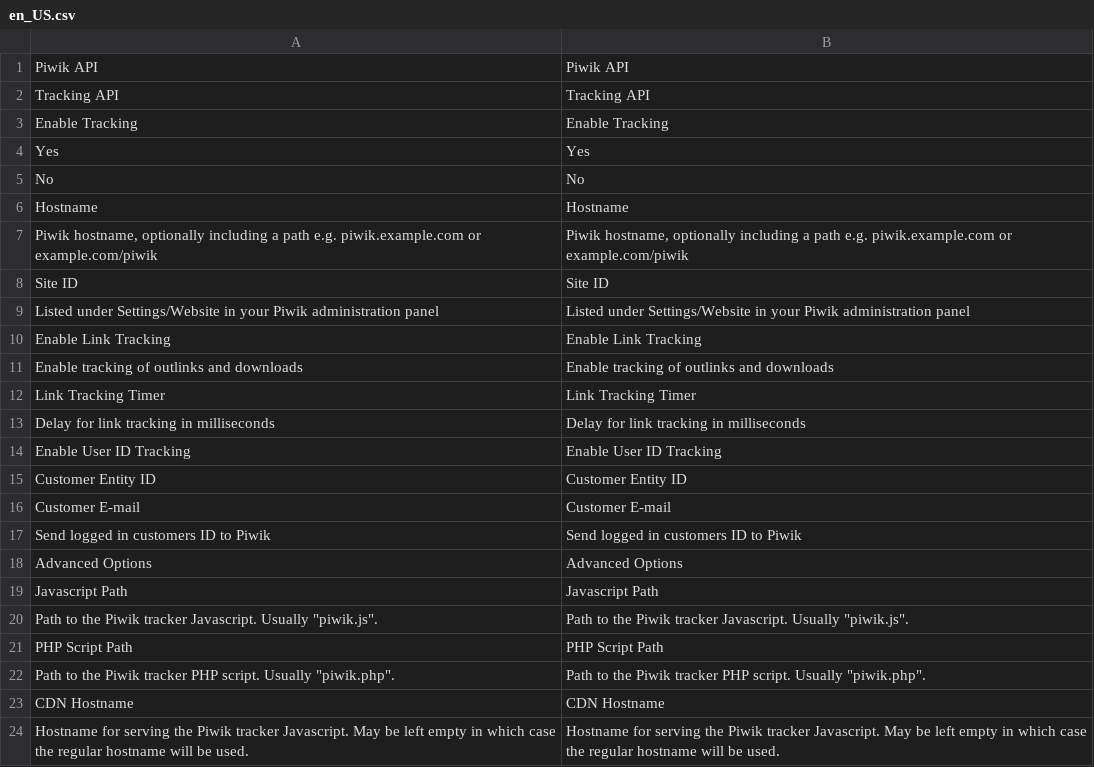
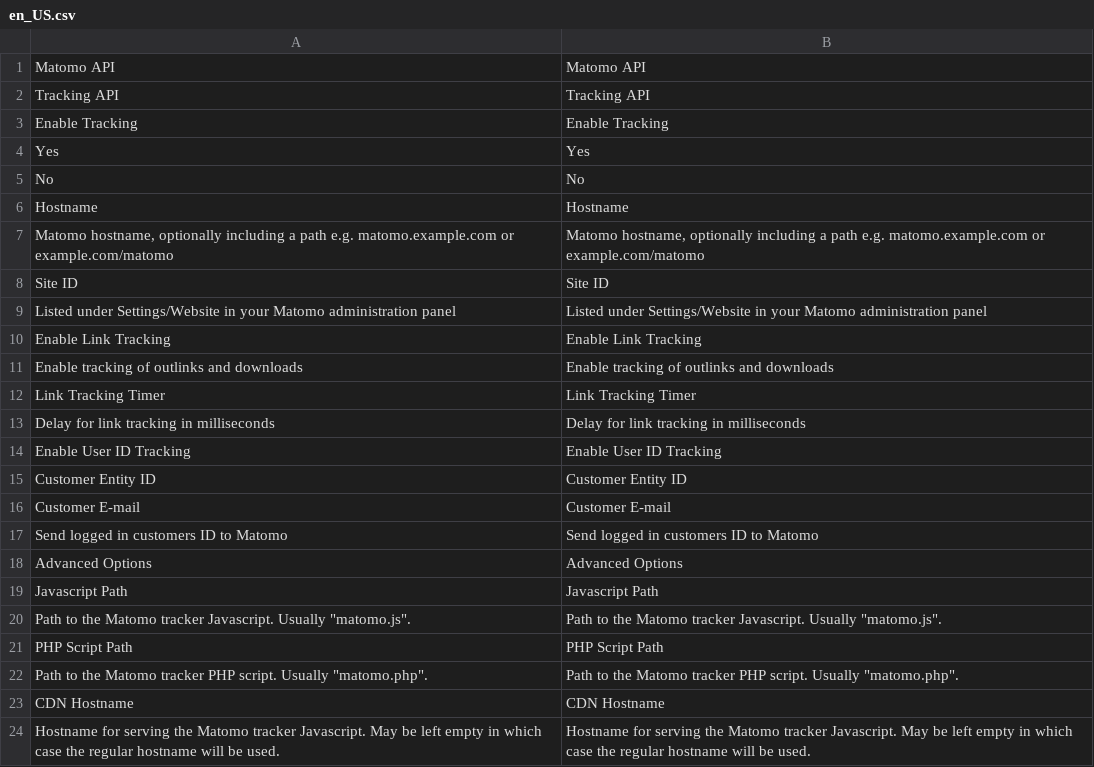
Before and after one commit to fnogatz/magento2-matomo, a CSV file: i18n/en_US.csv, drawn as a sheet.

Commit message:
Adopt changes made in former fork fnogatz/magento2-matomo (#50)
* Update README to reflect new name and location

* Rename "master" branch to "main"

* Rename things from "Piwik" to "Matomo"

* Use "piwik" prefix for settings for compatibility with Henhed_Piwik

* Correct link to composer

* Add compatibility for Magento v2.4

```diff
--- a/i18n/en_US.csv
+++ b/i18n/en_US.csv
@@ -1,2 +1,2 @@
-"Piwik API","Piwik API"
+"Matomo API","Matomo API"
 "Tracking API","Tracking API"
@@ -6,5 +6,5 @@
 "Hostname","Hostname"
-"Piwik hostname, optionally including a path e.g. piwik.example.com or example.com/piwik","Piwik hostname, optionally including a path e.g. piwik.example.com or example.com/piwik"
+"Matomo hostname, optionally including a path e.g. matomo.example.com or example.com/matomo","Matomo hostname, optionally including a path e.g. matomo.example.com or example.com/matomo"
 "Site ID","Site ID"
-"Listed under Settings/Website in your Piwik administration panel","Listed under Settings/Website in your Piwik administration panel"
+"Listed under Settings/Website in your Matomo administration panel","Listed under Settings/Website in your Matomo administration panel"
 "Enable Link Tracking","Enable Link Tracking"
@@ -16,9 +16,9 @@
 "Customer E-mail","Customer E-mail"
-"Send logged in customers ID to Piwik","Send logged in customers ID to Piwik"
+"Send logged in customers ID to Matomo","Send logged in customers ID to Matomo"
 "Advanced Options","Advanced Options"
 "Javascript Path","Javascript Path"
-"Path to the Piwik tracker Javascript. Usually ""piwik.js"".","Path to the Piwik tracker Javascript. Usually ""piwik.js""."
+"Path to the Matomo tracker Javascript. Usually ""matomo.js"".","Path to the Matomo tracker Javascript. Usually ""matomo.js""."
 "PHP Script Path","PHP Script Path"
-"Path to the Piwik tracker PHP script. Usually ""piwik.php"".","Path to the Piwik tracker PHP script. Usually ""piwik.php""."
+"Path to the Matomo tracker PHP script. Usually ""matomo.php"".","Path to the Matomo tracker PHP script. Usually ""matomo.php""."
 "CDN Hostname","CDN Hostname"
-"Hostname for serving the Piwik tracker Javascript. May be left empty in which case the regular hostname will be used.","Hostname for serving the Piwik tracker Javascript. May be left empty in which case the regular hostname will be used."
+"Hostname for serving the Matomo tracker Javascript. May be left empty in which case the regular hostname will be used.","Hostname for serving the Matomo tracker Javascript. May be left empty in which case the regular hostname will be used."
```
Also changed, not shown: i18n/it_IT.csv, i18n/sv_SE.csv, 43 other files.
